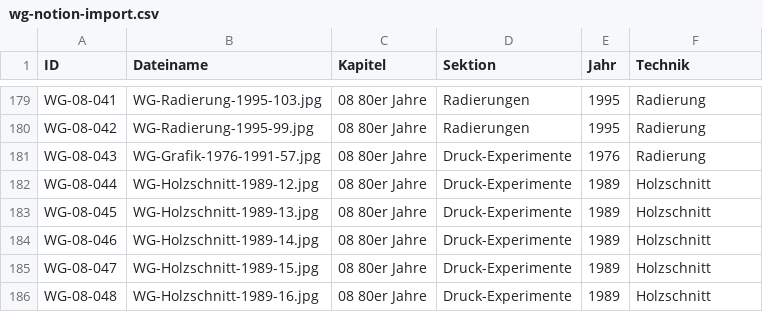
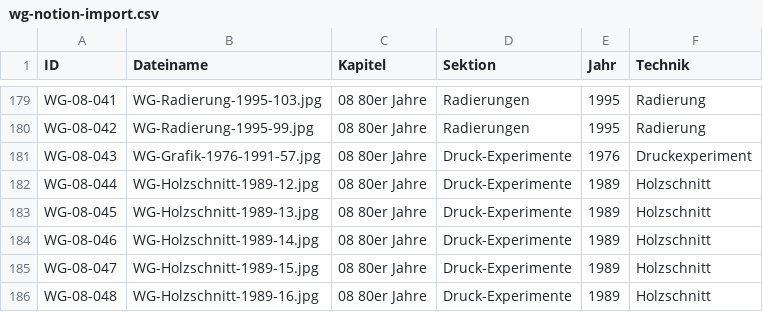
Before and after one commit to biigJ/friday-circle, a CSV file: data/sources/wg-notion-import.csv, drawn as a sheet; only a part is shown, gaps mark what is left out.

```diff
--- a/data/sources/wg-notion-import.csv
+++ b/data/sources/wg-notion-import.csv
@@ -180,3 +180,3 @@ WG-08-041,WG-Radierung-1995-103.jpg,08 80er Jahre,Radierungen,1995,Radierung
 WG-08-042,WG-Radierung-1995-99.jpg,08 80er Jahre,Radierungen,1995,Radierung
-WG-08-043,WG-Grafik-1976-1991-57.jpg,08 80er Jahre,Druck-Experimente,1976,Radierung
+WG-08-043,WG-Grafik-1976-1991-57.jpg,08 80er Jahre,Druck-Experimente,1976,Druckexperiment
 WG-08-044,WG-Holzschnitt-1989-12.jpg,08 80er Jahre,Druck-Experimente,1989,Holzschnitt
```
Also changed, not shown: data/sources/wga-notion-export.csv, 6 other files.
